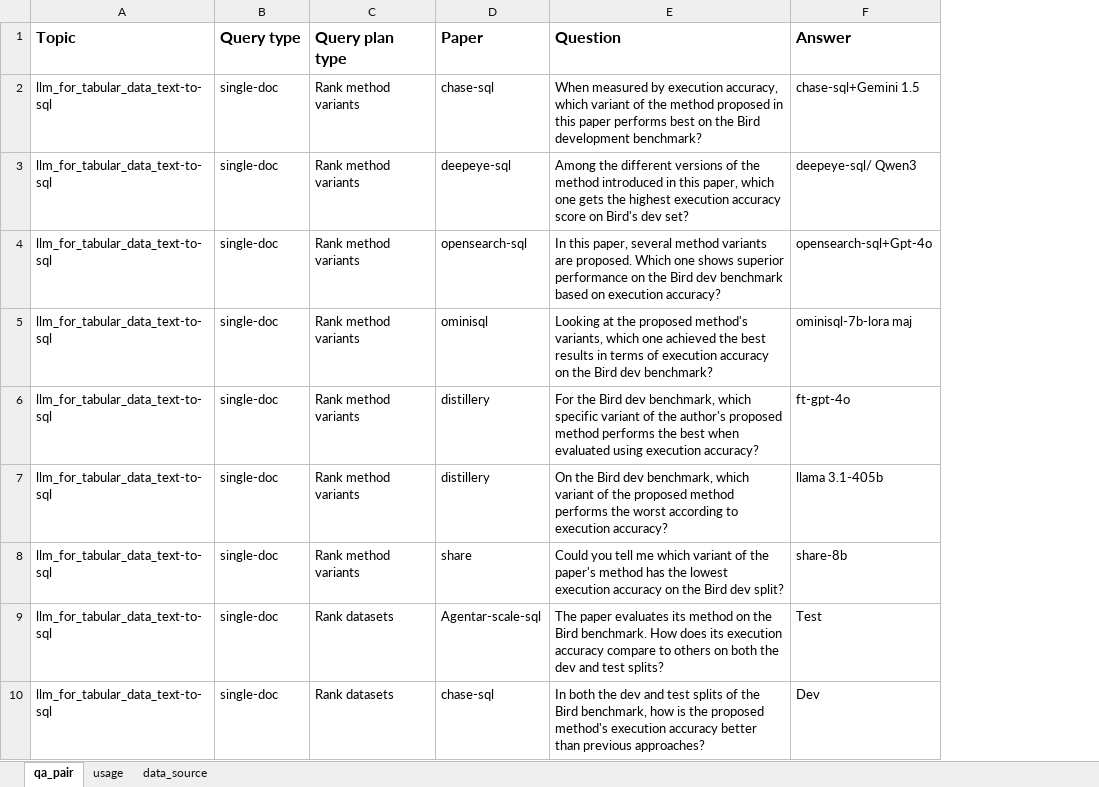
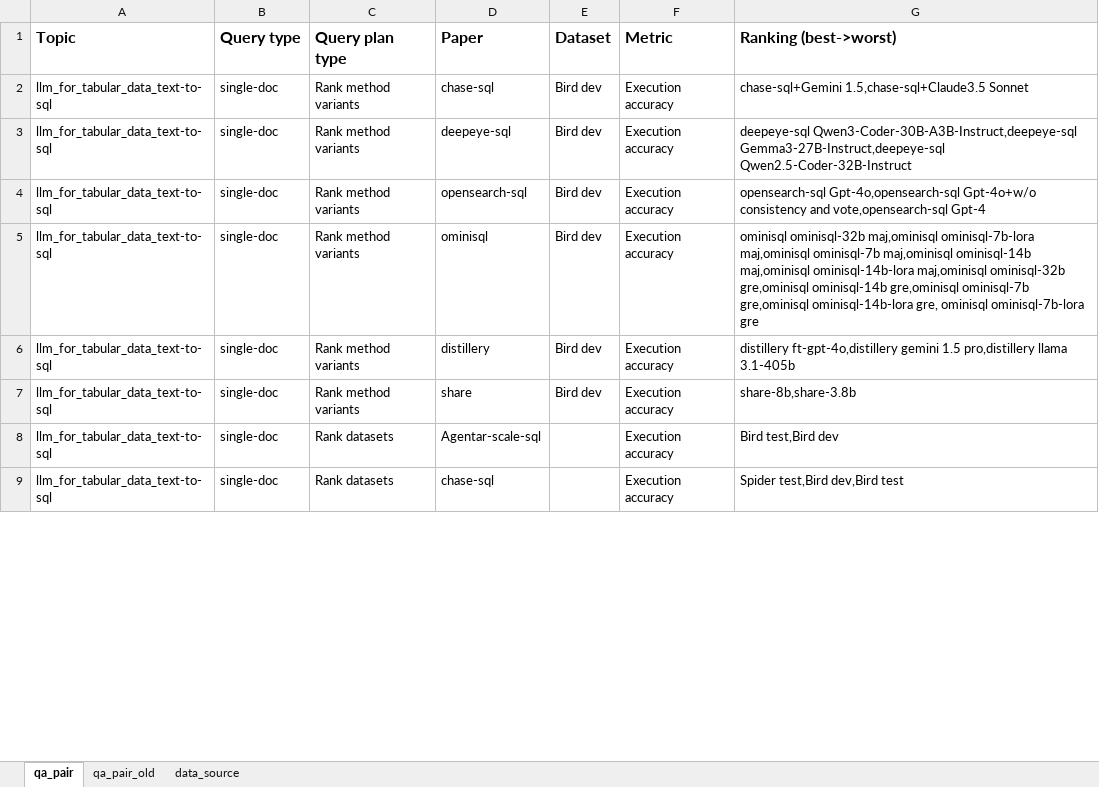
Before and after one commit to JrJessyLuo/research_paper_benchmark, an Excel workbook: qa_annotated.xlsx, sheet qa_pair, drawn as a sheet; only a part is shown; values as stored, in another font and other column widths than the file's, no borders; removed rows and columns are numbered as before the commit, all else as after; the diff covers the shown part only; the diff names each change by its address in the sheet, - before the commit and + after, or states it on an @@ line.

Commit message:
update the qa pairs

```diff
--- a/qa_annotated.xlsx (sheet qa_pair)
+++ b/qa_annotated.xlsx (sheet qa_pair)
-sheet tab: usage
+sheet tab: qa_pair_old
-column E (Question), rows 2-6: When measured by execution accuracy, which variant of the method proposed in this paper performs best on the Bird development benchmark? | Among the different versions of the method introduced in this paper, which one gets the highest execution accuracy score on Bird's dev set? | In this paper, several method variants are proposed. Which one shows superior performance on the Bird dev benchmark based on execution accuracy? | Looking at the proposed method's variants, which one achieved the best results in terms of execution accuracy on the Bird dev benchmark? | For the Bird dev benchmark, which specific variant of the author's proposed method performs the best when evaluated using execution accuracy?; rows 8-10: Could you tell me which variant of the paper's method has the lowest execution accuracy on the Bird dev split? | The paper evaluates its method on the Bird benchmark. How does its execution accuracy compare to others on both the dev and test splits? | In both the dev and test splits of the Bird benchmark, how is the proposed method's execution accuracy better than previous approaches?
-column F (Answer), rows 2-6: chase-sql+Gemini 1.5 | deepeye-sql/ Qwen3 | opensearch-sql+Gpt-4o | ominisql-7b-lora maj | ft-gpt-4o; rows 8-10: share-8b | Test | Dev
+column E (Dataset), rows 2-7: all Bird dev
+column F (Metric), rows 2-9: all Execution accuracy
+column G (Ranking (best->worst)), rows 2-9: chase-sql+Gemini 1.5,chase-sql+Claude3.5 Sonnet | deepeye-sql Qwen3-Coder-30B-A3B-Instruct,deepeye-sql Gemma3-27B-Instruct,deepeye-sql Qwen2.5-Coder-32B-Instruct | opensearch-sql Gpt-4o,opensearch-sql Gpt-4o+w/o consistency and vote,opensearch-sql Gpt-4 | ominisql ominisql-32b maj,ominisql ominisql-7b-lora maj,ominisql ominisql-7b maj,ominisql ominisql-14b maj,ominisql ominisql-14b-lora maj,ominisql ominisql-32b gre,ominisql ominisql-14b gre,ominisql ominisql-7b gre,ominisql ominisql-14b-lora gre, ominisql ominisql-7b-lora gre | distillery ft-gpt-4o,distillery gemini 1.5 pro,distillery llama 3.1-405b | share-8b,share-3.8b | Bird test,Bird dev | Spider test,Bird dev,Bird test
-row 7: llm_for_tabular_data_text-to-sql | single-doc | Rank method variants | distillery | On the Bird dev benchmark, which variant of the proposed method performs the worst according to execution accuracy? | llama 3.1-405b
```
Also changed, not shown: 5 removed rows and 18 edited cells elsewhere in this sheet.
